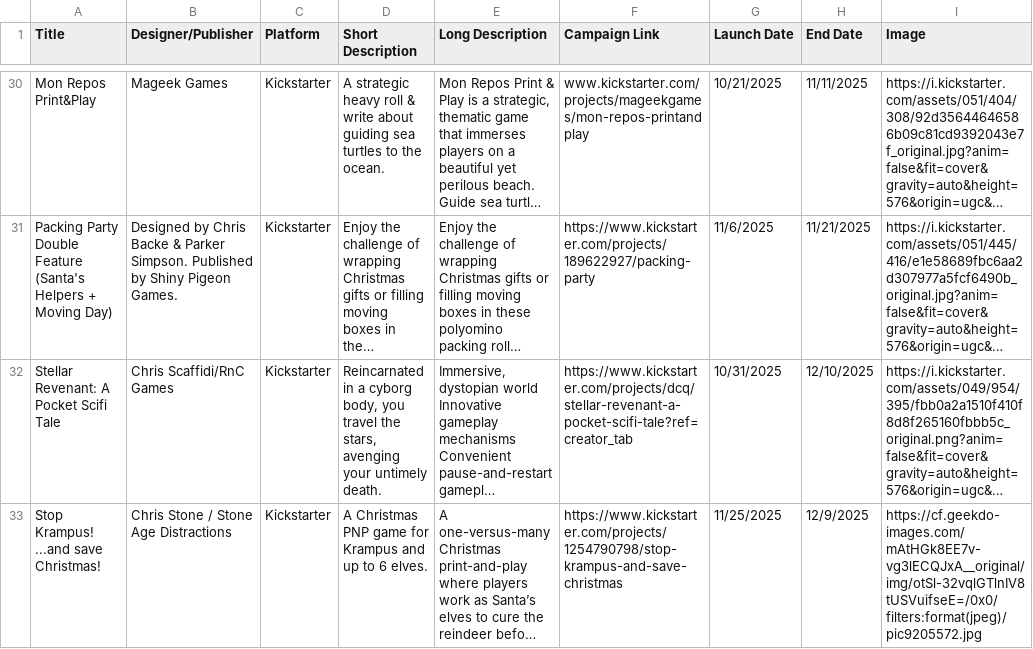
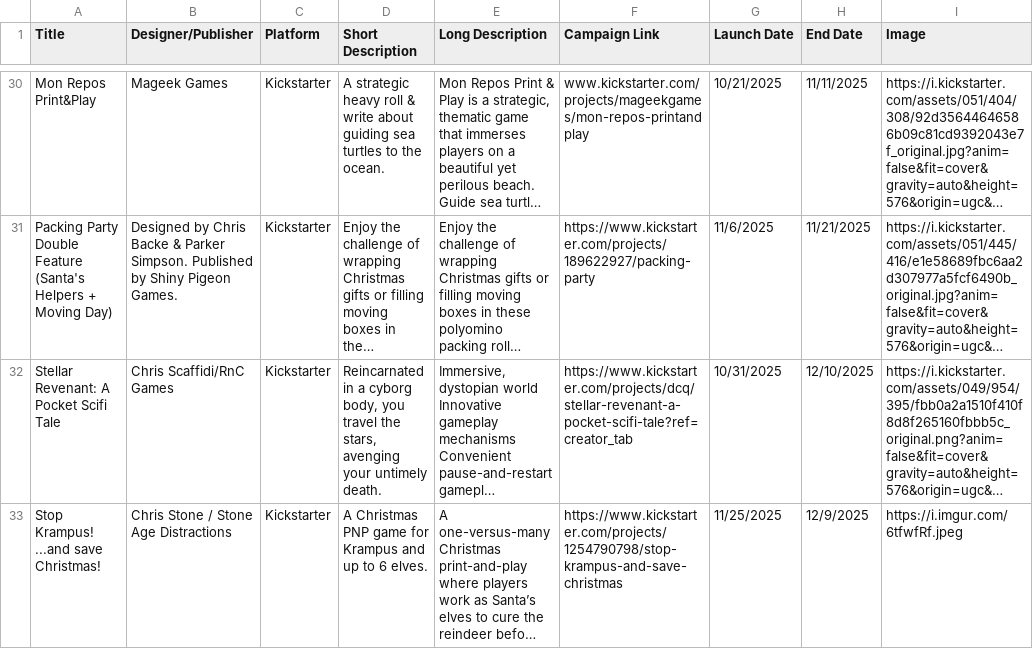
Before and after one commit to mgonzalvez/pnpfinder-lite, a CSV file: data/crowdfunding.csv, drawn as a sheet; only a part is shown, gaps mark what is left out; long unchanged cells end in …; the diff names each change by its address in the sheet, - before the commit and + after, or states it on an @@ line.

Commit message:
chore: sync crowdfunding.csv from Google Sheets (normalized from SHEET headers)

```diff
--- a/data/crowdfunding.csv
+++ b/data/crowdfunding.csv
-I33 (Image): https://cf.geekdo-images.com/mAtHGk8EE7v-vg3lECQJxA__original/img/otSl-32vqlGTlnIV8tUSVuifseE=/0x0/filters:format(jpeg)/pic9205572.jpg
+I33 (Image): https://i.imgur.com/6tfwfRf.jpeg
```
